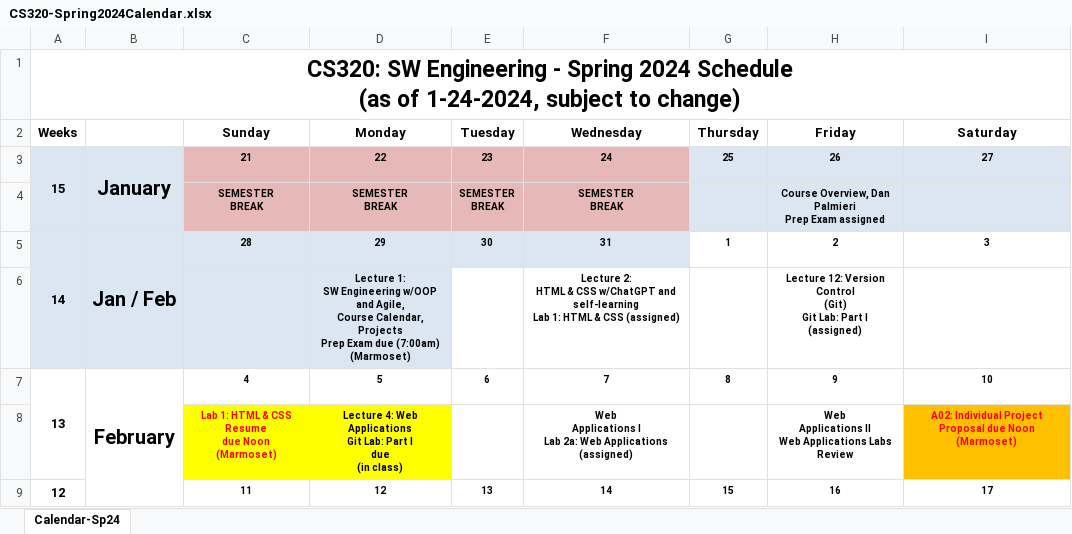
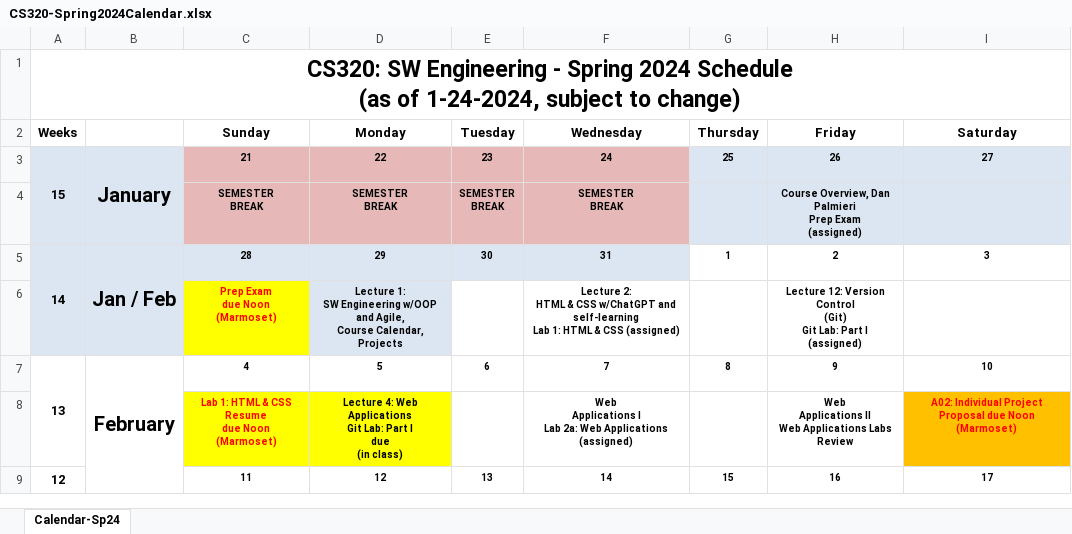
Before and after one commit to ycpcs/cs320-spring2024, an Excel workbook: CS320-Spring2024Calendar.xlsx, sheet Calendar-Sp24, drawn as a sheet; only a part is shown; values as stored, in another font and other column widths than the file's, no borders; ↵ is a line break in a cell; the diff covers the shown part only; the diff names each change by its address in the sheet, - before the commit and + after, or states it on an @@ line.

```diff
--- a/CS320-Spring2024Calendar.xlsx (sheet Calendar-Sp24)
+++ b/CS320-Spring2024Calendar.xlsx (sheet Calendar-Sp24)
-H4: …Prep Exam assigned
+H4: …Prep Exam ↵ (assigned)
-C6: (empty)
+C6: Prep Exam ↵ due Noon ↵ (Marmoset)
-C6 fill: #DCE6F2
+C6 fill: #FFFF00
-D6: …Calendar, Projects ↵ Prep Exam due (7:00am) ↵ (Marmoset)
+D6: …Calendar, Projects
```
Also changed, not shown: 1 added row, 1 removed row and 12 edited cells elsewhere in this sheet, 3 other files.
